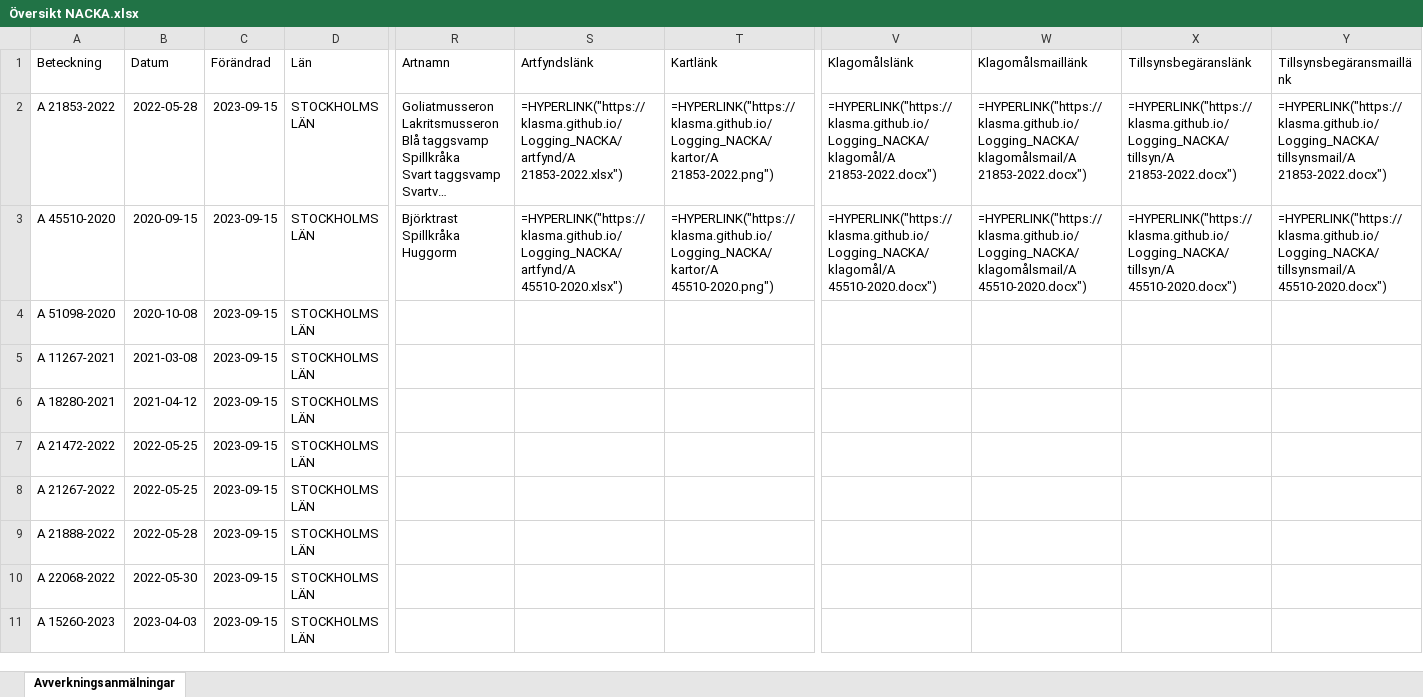
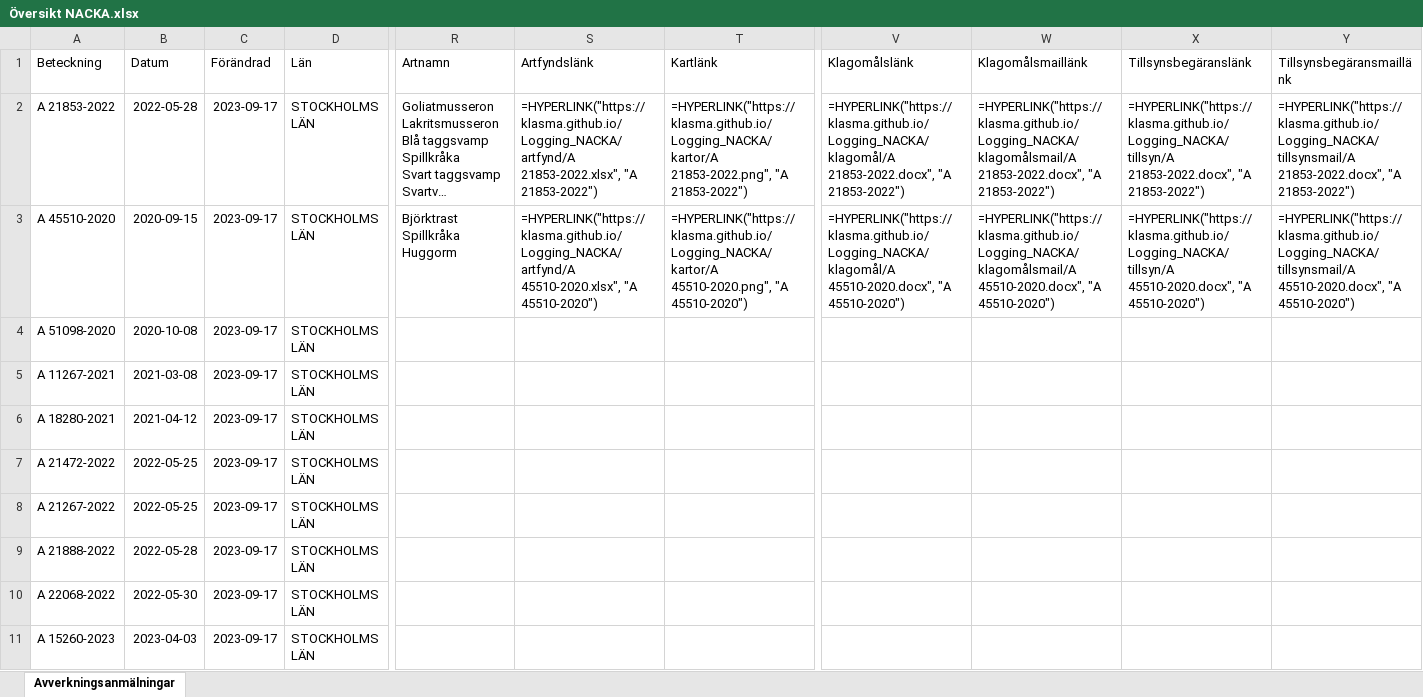
Before and after one commit to klasma/Logging_NACKA, an Excel workbook: Översikt NACKA.xlsx, sheet Avverkningsanmälningar, drawn as a sheet; only a part is shown, gaps mark what is left out; long unchanged cells end in …; values as stored, in another font and other column widths than the file's, no borders; formulas without a stored value are shown as written; the diff names each change by its address in the sheet, - before the commit and + after, or states it on an @@ line.

```diff
--- a/Översikt NACKA.xlsx (sheet Avverkningsanmälningar)
+++ b/Översikt NACKA.xlsx (sheet Avverkningsanmälningar)
-C2:C11 (Förändrad): 2023-09-15
+C2:C11 (Förändrad): 2023-09-17
-S2 (Artfyndslänk): =HYPERLINK("https://klasma.github.io/Logging_NACKA/artfynd/A 21853-2022.xlsx")
+S2 (Artfyndslänk): =HYPERLINK("https://klasma.github.io/Logging_NACKA/artfynd/A 21853-2022.xlsx", "A 21853-2022")
-T2 (Kartlänk): =HYPERLINK("https://klasma.github.io/Logging_NACKA/kartor/A 21853-2022.png")
+T2 (Kartlänk): =HYPERLINK("https://klasma.github.io/Logging_NACKA/kartor/A 21853-2022.png", "A 21853-2022")
-V2 (Klagomålslänk): =HYPERLINK("https://klasma.github.io/Logging_NACKA/klagomål/A 21853-2022.docx")
+V2 (Klagomålslänk): =HYPERLINK("https://klasma.github.io/Logging_NACKA/klagomål/A 21853-2022.docx", "A 21853-2022")
-W2 (Klagomålsmaillänk): =HYPERLINK("https://klasma.github.io/Logging_NACKA/klagomålsmail/A 21853-2022.docx")
+W2 (Klagomålsmaillänk): =HYPERLINK("https://klasma.github.io/Logging_NACKA/klagomålsmail/A 21853-2022.docx", "A 21853-2022")
-X2 (Tillsynsbegäranslänk): =HYPERLINK("https://klasma.github.io/Logging_NACKA/tillsyn/A 21853-2022.docx")
+X2 (Tillsynsbegäranslänk): =HYPERLINK("https://klasma.github.io/Logging_NACKA/tillsyn/A 21853-2022.docx", "A 21853-2022")
-Y2 (Tillsynsbegäransmaillänk): =HYPERLINK("https://klasma.github.io/Logging_NACKA/tillsynsmail/A 21853-2022.docx")
+Y2 (Tillsynsbegäransmaillänk): =HYPERLINK("https://klasma.github.io/Logging_NACKA/tillsynsmail/A 21853-2022.docx", "A 21853-2022")
-S3 (Artfyndslänk): =HYPERLINK("https://klasma.github.io/Logging_NACKA/artfynd/A 45510-2020.xlsx")
+S3 (Artfyndslänk): =HYPERLINK("https://klasma.github.io/Logging_NACKA/artfynd/A 45510-2020.xlsx", "A 45510-2020")
-T3 (Kartlänk): =HYPERLINK("https://klasma.github.io/Logging_NACKA/kartor/A 45510-2020.png")
+T3 (Kartlänk): =HYPERLINK("https://klasma.github.io/Logging_NACKA/kartor/A 45510-2020.png", "A 45510-2020")
-V3 (Klagomålslänk): =HYPERLINK("https://klasma.github.io/Logging_NACKA/klagomål/A 45510-2020.docx")
+V3 (Klagomålslänk): =HYPERLINK("https://klasma.github.io/Logging_NACKA/klagomål/A 45510-2020.docx", "A 45510-2020")
-W3 (Klagomålsmaillänk): =HYPERLINK("https://klasma.github.io/Logging_NACKA/klagomålsmail/A 45510-2020.docx")
+W3 (Klagomålsmaillänk): =HYPERLINK("https://klasma.github.io/Logging_NACKA/klagomålsmail/A 45510-2020.docx", "A 45510-2020")
-X3 (Tillsynsbegäranslänk): =HYPERLINK("https://klasma.github.io/Logging_NACKA/tillsyn/A 45510-2020.docx")
+X3 (Tillsynsbegäranslänk): =HYPERLINK("https://klasma.github.io/Logging_NACKA/tillsyn/A 45510-2020.docx", "A 45510-2020")
-Y3 (Tillsynsbegäransmaillänk): =HYPERLINK("https://klasma.github.io/Logging_NACKA/tillsynsmail/A 45510-2020.docx")
+Y3 (Tillsynsbegäransmaillänk): =HYPERLINK("https://klasma.github.io/Logging_NACKA/tillsynsmail/A 45510-2020.docx", "A 45510-2020")
```
Also changed, not shown: artfynd/A 21853-2022.xlsx, artfynd/A 45510-2020.xlsx, 9 other files.
